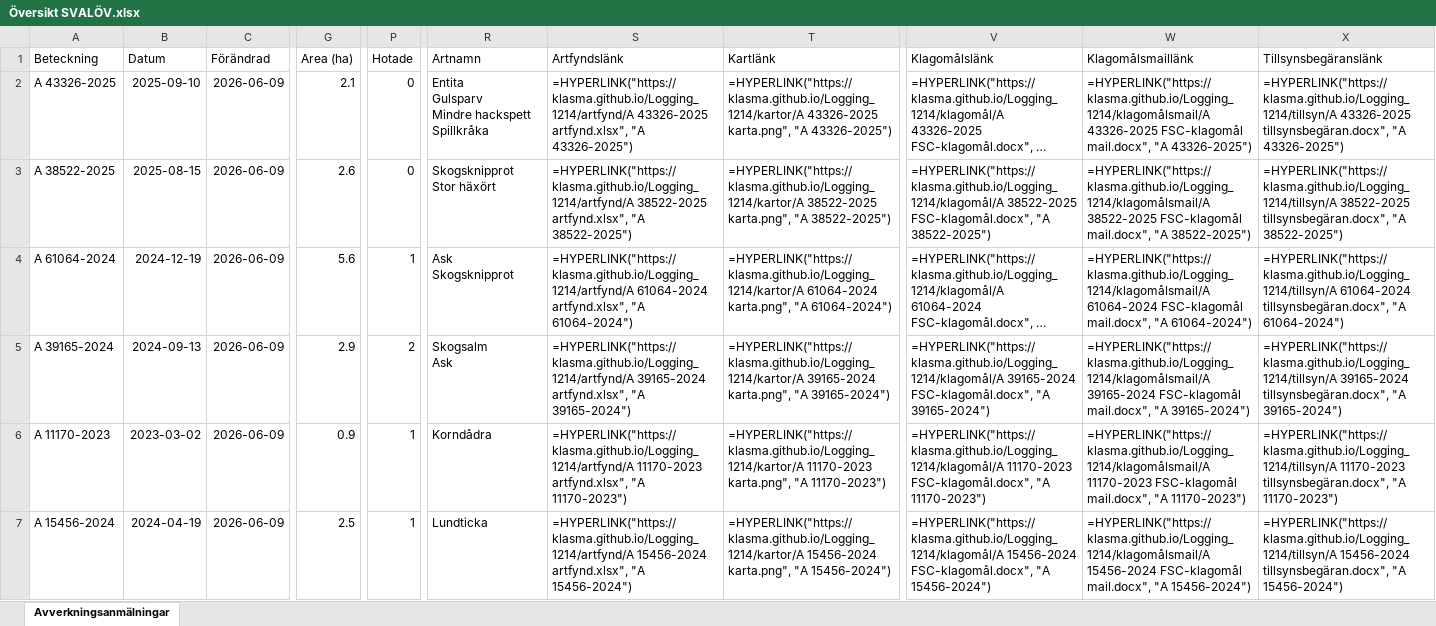
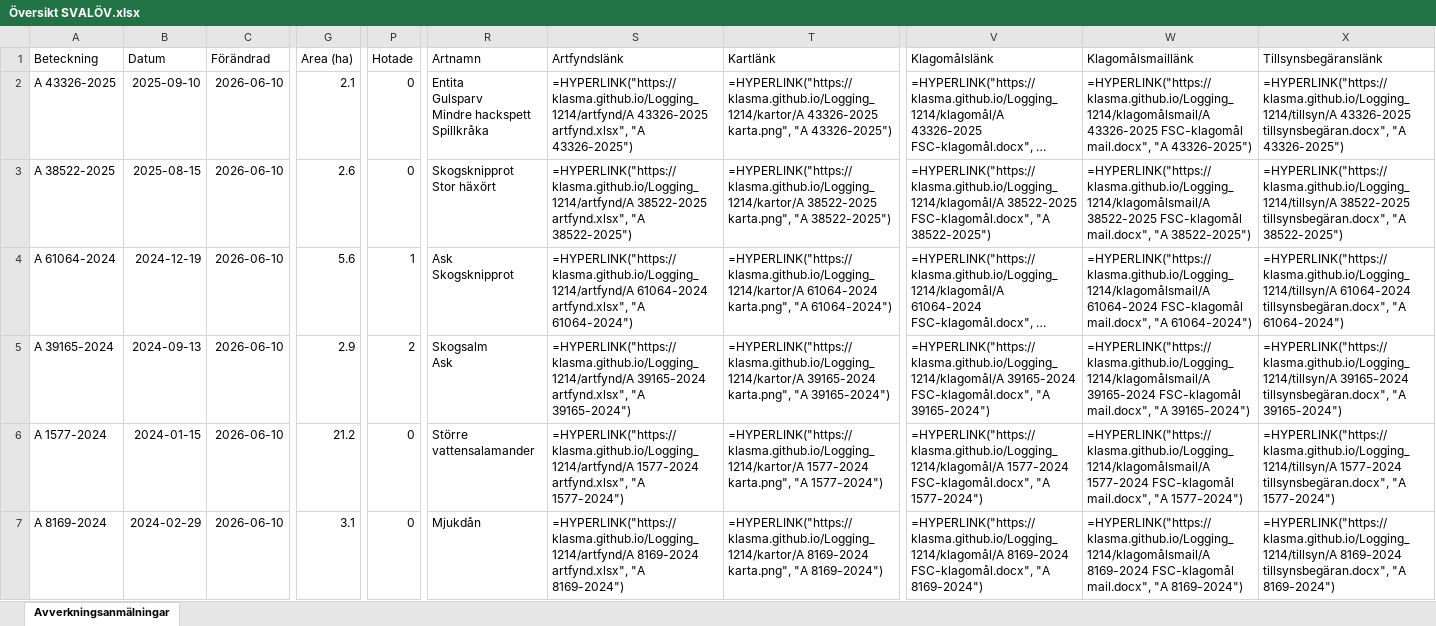
Before and after one commit to klasma/Logging_1214, an Excel workbook: Översikt SVALÖV.xlsx, sheet Avverkningsanmälningar, drawn as a sheet; only a part is shown, gaps mark what is left out; long unchanged cells end in …; values as stored, in another font and other column widths than the file's, no borders; formulas without a stored value are shown as written; the diff covers the shown part only; the diff names each change by its address in the sheet, - before the commit and + after, or states it on an @@ line.

```diff
--- a/Översikt SVALÖV.xlsx (sheet Avverkningsanmälningar)
+++ b/Översikt SVALÖV.xlsx (sheet Avverkningsanmälningar)
-C2:C7 (Förändrad): 2026-06-09
+C2:C7 (Förändrad): 2026-06-10
-A6 (Beteckning): A 11170-2023
+A6 (Beteckning): A 1577-2024
-B6 (Datum): 2023-03-02
+B6 (Datum): 2024-01-15
-G6 (Area (ha)): 0.9
+G6 (Area (ha)): 21.2
-P6:P7 (Hotade): 1
+P6:P7 (Hotade): 0
-R6 (Artnamn): Korndådra
+R6 (Artnamn): Större vattensalamander
-S6 (Artfyndslänk): =HYPERLINK("https://klasma.github.io/Logging_1214/artfynd/A 11170-2023 artfynd.xlsx", "A 11170-2023")
+S6 (Artfyndslänk): =HYPERLINK("https://klasma.github.io/Logging_1214/artfynd/A 1577-2024 artfynd.xlsx", "A 1577-2024")
-T6 (Kartlänk): =HYPERLINK("https://klasma.github.io/Logging_1214/kartor/A 11170-2023 karta.png", "A 11170-2023")
+T6 (Kartlänk): =HYPERLINK("https://klasma.github.io/Logging_1214/kartor/A 1577-2024 karta.png", "A 1577-2024")
-V6 (Klagomålslänk): =HYPERLINK("https://klasma.github.io/Logging_1214/klagomål/A 11170-2023 FSC-klagomål.docx", "A 11170-2023")
+V6 (Klagomålslänk): =HYPERLINK("https://klasma.github.io/Logging_1214/klagomål/A 1577-2024 FSC-klagomål.docx", "A 1577-2024")
-W6 (Klagomålsmaillänk): =HYPERLINK("https://klasma.github.io/Logging_1214/klagomålsmail/A 11170-2023 FSC-klagomål mail.docx", "A 11170-2023")
+W6 (Klagomålsmaillänk): =HYPERLINK("https://klasma.github.io/Logging_1214/klagomålsmail/A 1577-2024 FSC-klagomål mail.docx", "A 1577-2024")
-X6 (Tillsynsbegäranslänk): =HYPERLINK("https://klasma.github.io/Logging_1214/tillsyn/A 11170-2023 tillsynsbegäran.docx", "A 11170-2023")
+X6 (Tillsynsbegäranslänk): =HYPERLINK("https://klasma.github.io/Logging_1214/tillsyn/A 1577-2024 tillsynsbegäran.docx", "A 1577-2024")
-A7 (Beteckning): A 15456-2024
+A7 (Beteckning): A 8169-2024
-B7 (Datum): 2024-04-19
+B7 (Datum): 2024-02-29
-G7 (Area (ha)): 2.5
+G7 (Area (ha)): 3.1
-R7 (Artnamn): Lundticka
+R7 (Artnamn): Mjukdån
-S7 (Artfyndslänk): =HYPERLINK("https://klasma.github.io/Logging_1214/artfynd/A 15456-2024 artfynd.xlsx", "A 15456-2024")
+S7 (Artfyndslänk): =HYPERLINK("https://klasma.github.io/Logging_1214/artfynd/A 8169-2024 artfynd.xlsx", "A 8169-2024")
-T7 (Kartlänk): =HYPERLINK("https://klasma.github.io/Logging_1214/kartor/A 15456-2024 karta.png", "A 15456-2024")
+T7 (Kartlänk): =HYPERLINK("https://klasma.github.io/Logging_1214/kartor/A 8169-2024 karta.png", "A 8169-2024")
-V7 (Klagomålslänk): =HYPERLINK("https://klasma.github.io/Logging_1214/klagomål/A 15456-2024 FSC-klagomål.docx", "A 15456-2024")
+V7 (Klagomålslänk): =HYPERLINK("https://klasma.github.io/Logging_1214/klagomål/A 8169-2024 FSC-klagomål.docx", "A 8169-2024")
-W7 (Klagomålsmaillänk): =HYPERLINK("https://klasma.github.io/Logging_1214/klagomålsmail/A 15456-2024 FSC-klagomål mail.docx", "A 15456-2024")
+W7 (Klagomålsmaillänk): =HYPERLINK("https://klasma.github.io/Logging_1214/klagomålsmail/A 8169-2024 FSC-klagomål mail.docx", "A 8169-2024")
-X7 (Tillsynsbegäranslänk): =HYPERLINK("https://klasma.github.io/Logging_1214/tillsyn/A 15456-2024 tillsynsbegäran.docx", "A 15456-2024")
+X7 (Tillsynsbegäranslänk): =HYPERLINK("https://klasma.github.io/Logging_1214/tillsyn/A 8169-2024 tillsynsbegäran.docx", "A 8169-2024")
```
Also changed, not shown: 438 edited cells elsewhere in this sheet, artfynd/A 15475-2024 artfynd.xlsx, artfynd/A 1577-2024 artfynd.xlsx, 51 other files.
